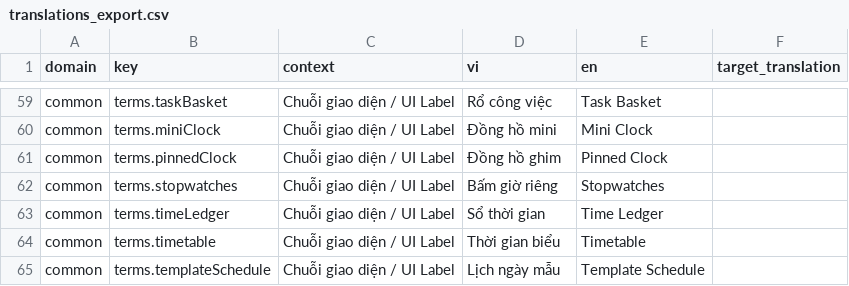
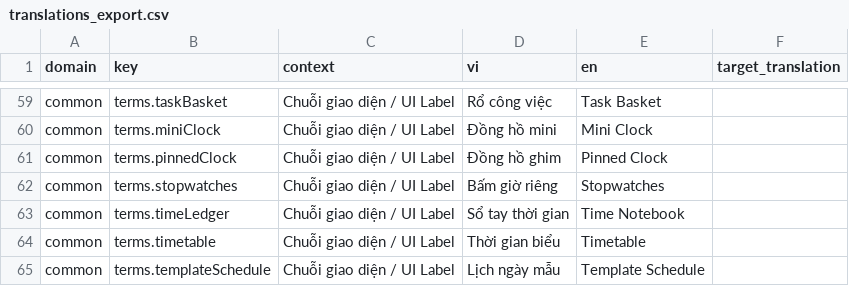
Before and after one commit to globalaffiliates247-commits/TAIO-TimeAIAssistant, a CSV file: src/i18n/translations_export.csv, drawn as a sheet; only a part is shown, gaps mark what is left out.

Commit message:
chore(i18n): rename time notebook to Sổ tay thời gian / Time Notebook (v0.3.39 Part C)

```diff
--- a/src/i18n/translations_export.csv
+++ b/src/i18n/translations_export.csv
@@ -62,3 +62,3 @@ domain,key,context,vi,en,target_translation
 "common","terms.stopwatches","Chuỗi giao diện / UI Label","Bấm giờ riêng","Stopwatches",""
-"common","terms.timeLedger","Chuỗi giao diện / UI Label","Sổ thời gian","Time Ledger",""
+"common","terms.timeLedger","Chuỗi giao diện / UI Label","Sổ tay thời gian","Time Notebook",""
 "common","terms.timetable","Chuỗi giao diện / UI Label","Thời gian biểu","Timetable",""
```
Also changed, not shown: 5 other files.
